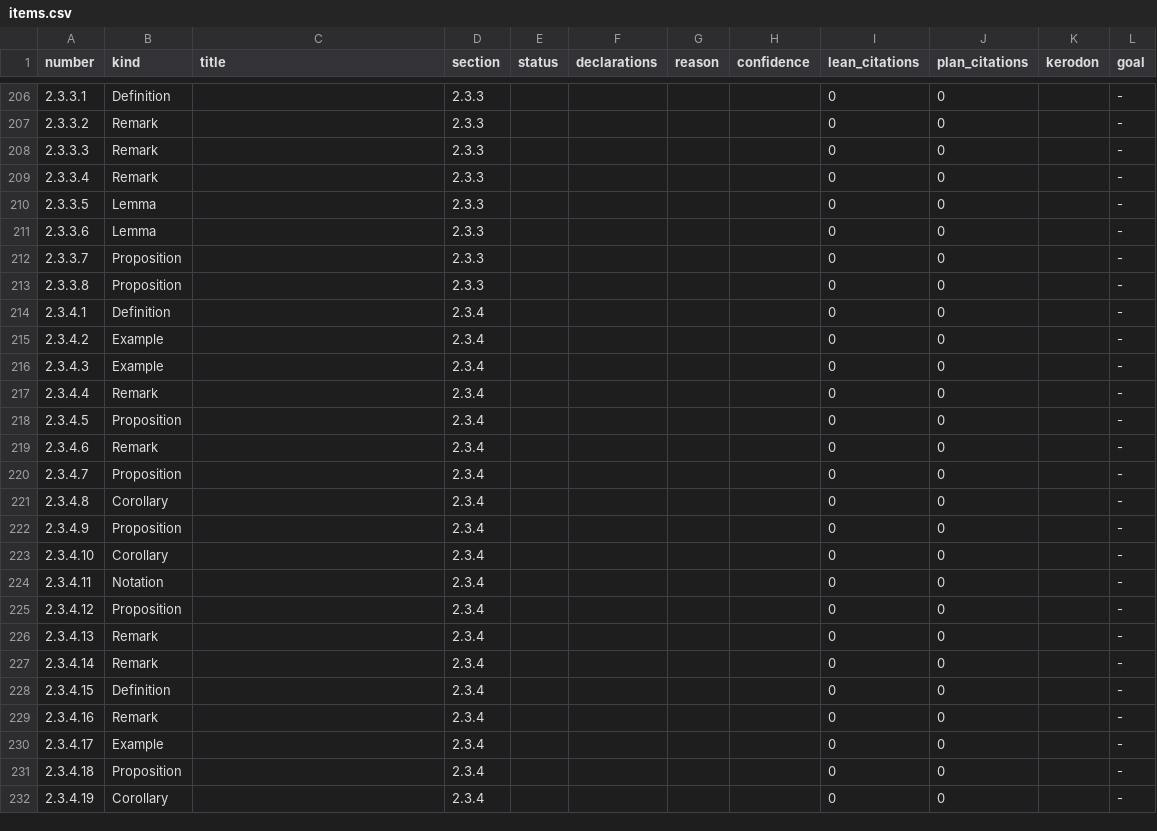
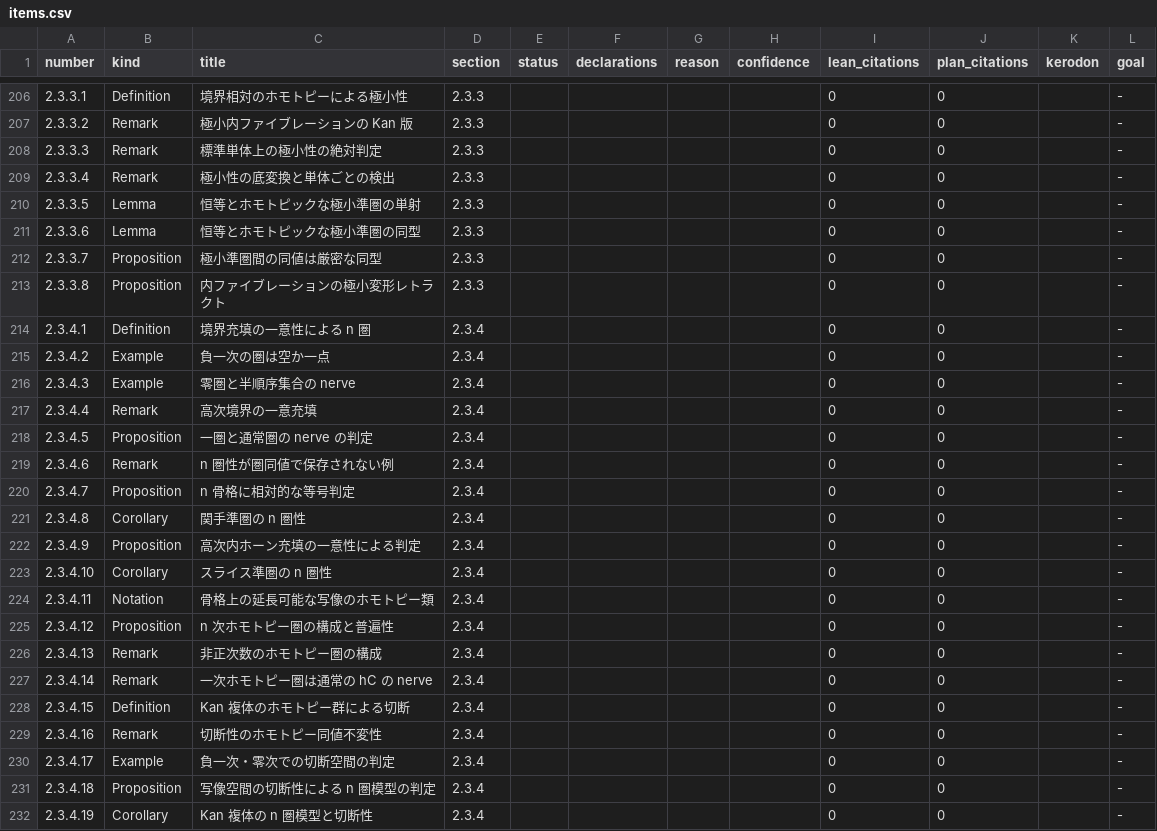
Before and after one commit to unaoya/SerrePositivity, a CSV file: research/htt-coverage/items.csv, drawn as a sheet; only a part is shown, gaps mark what is left out; the diff covers the shown part only.

```diff
--- a/research/htt-coverage/items.csv
+++ b/research/htt-coverage/items.csv
@@ -206,27 +206,27 @@ number,kind,title,section,status,declarations,reason,confidence,lean_citations,p
-2.3.3.1,Definition,,2.3.3,,,,,0,0,,-
-2.3.3.2,Remark,,2.3.3,,,,,0,0,,-
-2.3.3.3,Remark,,2.3.3,,,,,0,0,,-
-2.3.3.4,Remark,,2.3.3,,,,,0,0,,-
-2.3.3.5,Lemma,,2.3.3,,,,,0,0,,-
-2.3.3.6,Lemma,,2.3.3,,,,,0,0,,-
-2.3.3.7,Proposition,,2.3.3,,,,,0,0,,-
-2.3.3.8,Proposition,,2.3.3,,,,,0,0,,-
-2.3.4.1,Definition,,2.3.4,,,,,0,0,,-
-2.3.4.2,Example,,2.3.4,,,,,0,0,,-
-2.3.4.3,Example,,2.3.4,,,,,0,0,,-
-2.3.4.4,Remark,,2.3.4,,,,,0,0,,-
-2.3.4.5,Proposition,,2.3.4,,,,,0,0,,-
-2.3.4.6,Remark,,2.3.4,,,,,0,0,,-
-2.3.4.7,Proposition,,2.3.4,,,,,0,0,,-
-2.3.4.8,Corollary,,2.3.4,,,,,0,0,,-
-2.3.4.9,Proposition,,2.3.4,,,,,0,0,,-
-2.3.4.10,Corollary,,2.3.4,,,,,0,0,,-
-2.3.4.11,Notation,,2.3.4,,,,,0,0,,-
-2.3.4.12,Proposition,,2.3.4,,,,,0,0,,-
-2.3.4.13,Remark,,2.3.4,,,,,0,0,,-
-2.3.4.14,Remark,,2.3.4,,,,,0,0,,-
-2.3.4.15,Definition,,2.3.4,,,,,0,0,,-
-2.3.4.16,Remark,,2.3.4,,,,,0,0,,-
-2.3.4.17,Example,,2.3.4,,,,,0,0,,-
-2.3.4.18,Proposition,,2.3.4,,,,,0,0,,-
-2.3.4.19,Corollary,,2.3.4,,,,,0,0,,-
+2.3.3.1,Definition,境界相対のホモトピーによる極小性,2.3.3,,,,,0,0,,-
+2.3.3.2,Remark,極小内ファイブレーションの Kan 版,2.3.3,,,,,0,0,,-
+2.3.3.3,Remark,標準単体上の極小性の絶対判定,2.3.3,,,,,0,0,,-
+2.3.3.4,Remark,極小性の底変換と単体ごとの検出,2.3.3,,,,,0,0,,-
+2.3.3.5,Lemma,恒等とホモトピックな極小準圏の単射,2.3.3,,,,,0,0,,-
+2.3.3.6,Lemma,恒等とホモトピックな極小準圏の同型,2.3.3,,,,,0,0,,-
+2.3.3.7,Proposition,極小準圏間の同値は厳密な同型,2.3.3,,,,,0,0,,-
+2.3.3.8,Proposition,内ファイブレーションの極小変形レトラクト,2.3.3,,,,,0,0,,-
+2.3.4.1,Definition,境界充填の一意性による n 圏,2.3.4,,,,,0,0,,-
+2.3.4.2,Example,負一次の圏は空か一点,2.3.4,,,,,0,0,,-
+2.3.4.3,Example,零圏と半順序集合の nerve,2.3.4,,,,,0,0,,-
+2.3.4.4,Remark,高次境界の一意充填,2.3.4,,,,,0,0,,-
+2.3.4.5,Proposition,一圏と通常圏の nerve の判定,2.3.4,,,,,0,0,,-
+2.3.4.6,Remark,n 圏性が圏同値で保存されない例,2.3.4,,,,,0,0,,-
+2.3.4.7,Proposition,n 骨格に相対的な等号判定,2.3.4,,,,,0,0,,-
+2.3.4.8,Corollary,関手準圏の n 圏性,2.3.4,,,,,0,0,,-
+2.3.4.9,Proposition,高次内ホーン充填の一意性による判定,2.3.4,,,,,0,0,,-
+2.3.4.10,Corollary,スライス準圏の n 圏性,2.3.4,,,,,0,0,,-
+2.3.4.11,Notation,骨格上の延長可能な写像のホモトピー類,2.3.4,,,,,0,0,,-
+2.3.4.12,Proposition,n 次ホモトピー圏の構成と普遍性,2.3.4,,,,,0,0,,-
+2.3.4.13,Remark,非正次数のホモトピー圏の構成,2.3.4,,,,,0,0,,-
+2.3.4.14,Remark,一次ホモトピー圏は通常の hC の nerve,2.3.4,,,,,0,0,,-
+2.3.4.15,Definition,Kan 複体のホモトピー群による切断,2.3.4,,,,,0,0,,-
+2.3.4.16,Remark,切断性のホモトピー同値不変性,2.3.4,,,,,0,0,,-
+2.3.4.17,Example,負一次・零次での切断空間の判定,2.3.4,,,,,0,0,,-
+2.3.4.18,Proposition,写像空間の切断性による n 圏模型の判定,2.3.4,,,,,0,0,,-
+2.3.4.19,Corollary,Kan 複体の n 圏模型と切断性,2.3.4,,,,,0,0,,-
```
Also changed, not shown: 63 edited cells elsewhere in this file, 3 other files.
